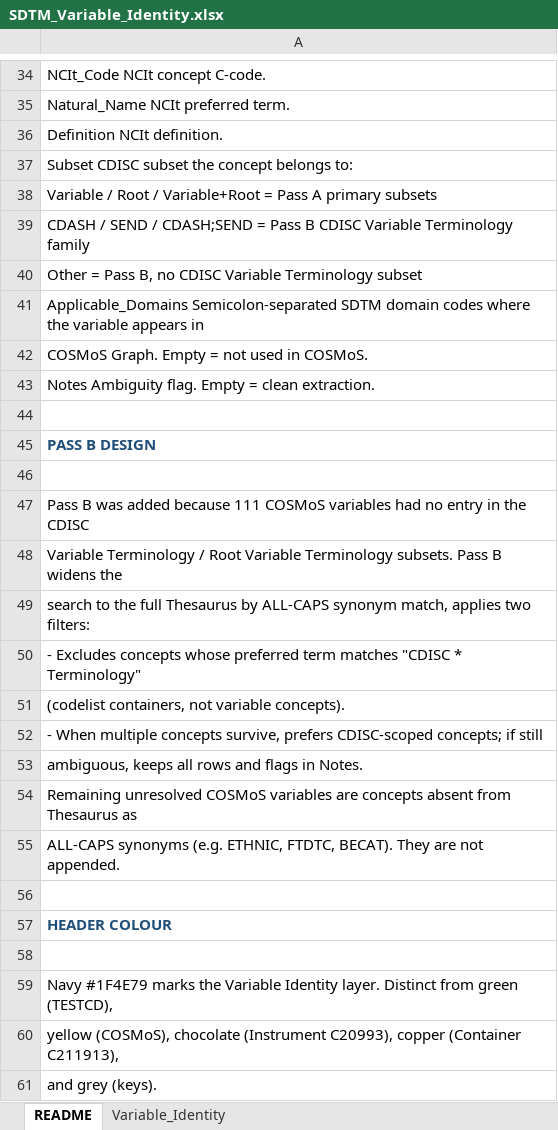
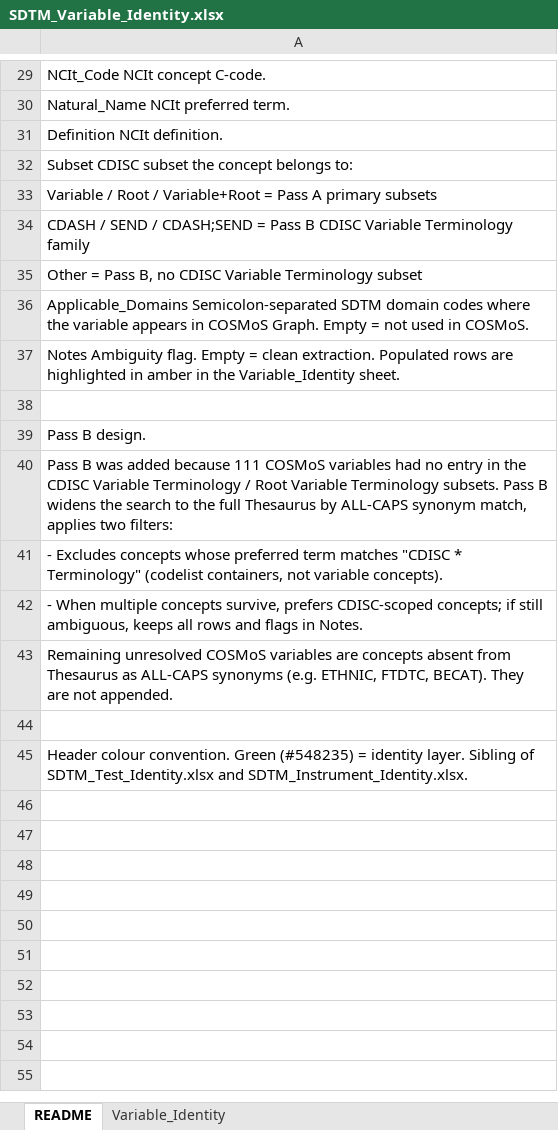
Before and after one commit to kerfors/cdisc-for-ai, an Excel workbook: sdtm-narrative/reference/SDTM_Variable_Identity.xlsx, sheet README, drawn as a sheet; only a part is shown, gaps mark what is left out; values as stored, in another font and other column widths than the file's, no borders; removed rows and columns are numbered as before the commit, all else as after; the diff covers the shown part only; the diff names each change by its address in the sheet, - before the commit and + after, or states it on an @@ line.

```diff
--- a/sdtm-narrative/reference/SDTM_Variable_Identity.xlsx (sheet README)
+++ b/sdtm-narrative/reference/SDTM_Variable_Identity.xlsx (sheet README)
-A36: …appears in
+A36: …appears in COSMoS Graph. Empty = not used in COSMoS.
-A37: COSMoS Graph. Empty = not used in COSMoS.
+A37: Notes Ambiguity flag. Empty = clean extraction. Populated rows are highlighted in amber in the Variable_Identity sheet.
-row 43: Notes Ambiguity flag. Empty = clean extraction.
-A39: PASS B DESIGN
+A39: Pass B design.
@@ A39 bold: on → off, text colour: #1F4E79 → black @@
+row 40: Pass B was added because 111 COSMoS variables had no entry in the CDISC Variable Terminology / Root Variable Terminology subsets. Pass B widens the search to the full Thesaurus by ALL-CAPS synonym match, applies two filters:
+row 41: - Excludes concepts whose preferred term matches "CDISC * Terminology" (codelist containers, not variable concepts).
+row 42: - When multiple concepts survive, prefers CDISC-scoped concepts; if still ambiguous, keeps all rows and flags in Notes.
+row 43: Remaining unresolved COSMoS variables are concepts absent from Thesaurus as ALL-CAPS synonyms (e.g. ETHNIC, FTDTC, BECAT). They are not appended.
-A45: Pass B was added because 111 COSMoS variables had no entry in the CDISC
+A45: Header colour convention. Green (#548235) = identity layer. Sibling of SDTM_Test_Identity.xlsx and SDTM_Instrument_Identity.xlsx.
-row 48: Variable Terminology / Root Variable Terminology subsets. Pass B widens the
-row 49: search to the full Thesaurus by ALL-CAPS synonym match, applies two filters:
-row 50: - Excludes concepts whose preferred term matches "CDISC * Terminology"
-row 51: (codelist containers, not variable concepts).
-row 52: - When multiple concepts survive, prefers CDISC-scoped concepts; if still
-row 53: ambiguous, keeps all rows and flags in Notes.
-row 54: Remaining unresolved COSMoS variables are concepts absent from Thesaurus as
-row 55: ALL-CAPS synonyms (e.g. ETHNIC, FTDTC, BECAT). They are not appended.
-row 56: (empty)
-row 57: HEADER COLOUR
-row 58: (empty)
-row 59: Navy #1F4E79 marks the Variable Identity layer. Distinct from green (TESTCD),
-row 60: yellow (COSMoS), chocolate (Instrument C20993), copper (Container C211913),
-row 61: and grey (keys).
```
Also changed, not shown: 4 added rows, 9 removed rows, 1 moved row, 5 edited cells and cell formats elsewhere in this sheet, sheet Variable_Identity, sdtm-narrative/interim/COSMoS_Graph_Narrative.xlsx, 9 other files.
